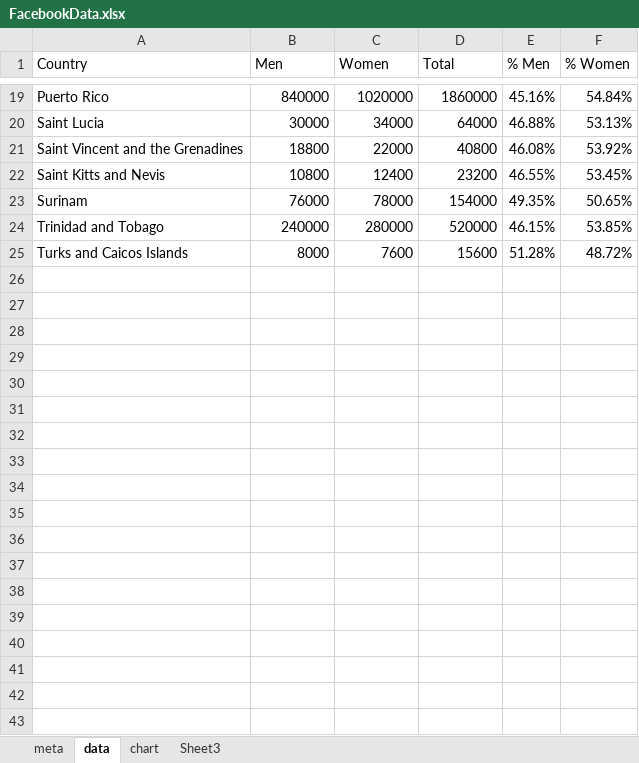
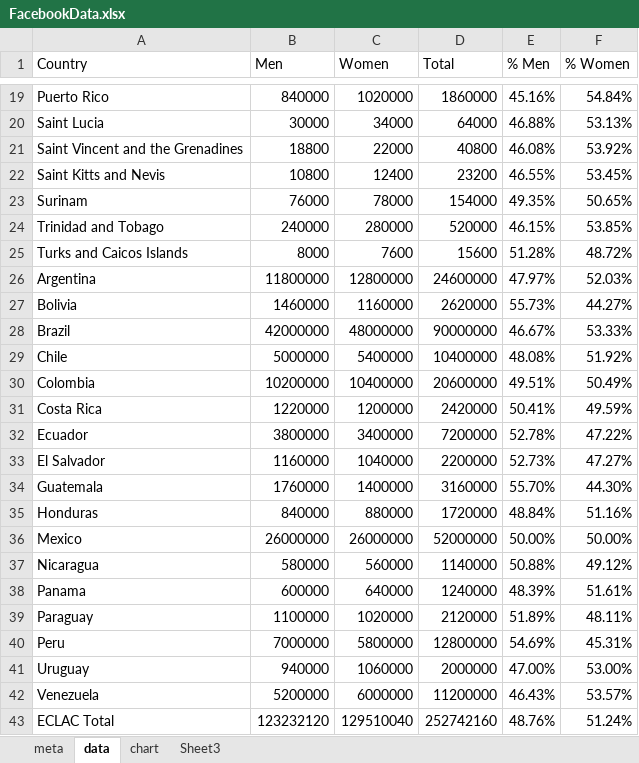
Before and after one commit to spikewilliams/statmart, an Excel workbook: data/facts/gen1/eclac/FacebookData.xlsx, sheet data, drawn as a sheet; only a part is shown, gaps mark what is left out; values as stored, in another font and other column widths than the file's, no borders; the diff names each change by its address in the sheet, - before the commit and + after, or states it on an @@ line.

Commit message:
Update facebook data

```diff
--- a/data/facts/gen1/eclac/FacebookData.xlsx (sheet data)
+++ b/data/facts/gen1/eclac/FacebookData.xlsx (sheet data)
+row 26: Argentina | 11800000 | 12800000 | 24600000 | 47.97% | 52.03%
+row 27: Bolivia | 1460000 | 1160000 | 2620000 | 55.73% | 44.27%
+row 28: Brazil | 42000000 | 48000000 | 90000000 | 46.67% | 53.33%
+row 29: Chile | 5000000 | 5400000 | 10400000 | 48.08% | 51.92%
+row 30: Colombia | 10200000 | 10400000 | 20600000 | 49.51% | 50.49%
+row 31: Costa Rica | 1220000 | 1200000 | 2420000 | 50.41% | 49.59%
+row 32: Ecuador | 3800000 | 3400000 | 7200000 | 52.78% | 47.22%
+row 33: El Salvador | 1160000 | 1040000 | 2200000 | 52.73% | 47.27%
+row 34: Guatemala | 1760000 | 1400000 | 3160000 | 55.70% | 44.30%
+row 35: Honduras | 840000 | 880000 | 1720000 | 48.84% | 51.16%
+row 36: Mexico | 26000000 | 26000000 | 52000000 | 50.00% | 50.00%
+row 37: Nicaragua | 580000 | 560000 | 1140000 | 50.88% | 49.12%
+row 38: Panama | 600000 | 640000 | 1240000 | 48.39% | 51.61%
+row 39: Paraguay | 1100000 | 1020000 | 2120000 | 51.89% | 48.11%
+row 40: Peru | 7000000 | 5800000 | 12800000 | 54.69% | 45.31%
+row 41: Uruguay | 940000 | 1060000 | 2000000 | 47.00% | 53.00%
+row 42: Venezuela | 5200000 | 6000000 | 11200000 | 46.43% | 53.57%
+row 43: ECLAC Total | 123232120 | 129510040 | 252742160 | 48.76% | 51.24%
```
Also changed, not shown: charts or pictures.
